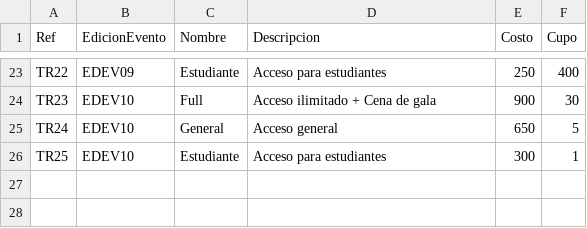
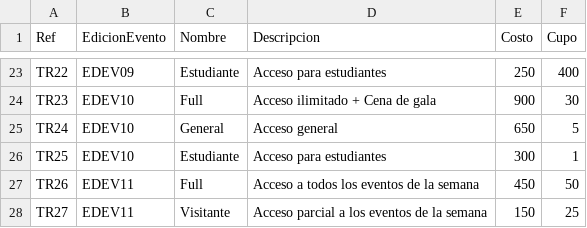
Before and after one commit to AgusRib/EventosUy, a CSV file: gui_entrega2/datosPrueba/2025TipoRegistro.csv, drawn as a sheet; only a part is shown, gaps mark what is left out.

```diff
--- a/gui_entrega2/datosPrueba/2025TipoRegistro.csv
+++ b/gui_entrega2/datosPrueba/2025TipoRegistro.csv
@@ -26 +26,3 @@ TR24;EDEV10;General;Acceso general;650;5
 TR25;EDEV10;Estudiante;Acceso para estudiantes;300;1
+TR26;EDEV11;Full;Acceso a todos los eventos de la semana;450;50
+TR27;EDEV11;Visitante;Acceso parcial a los eventos de la semana;150;25
```
Also changed, not shown: gui_entrega2/datosPrueba/2025EdicionesEventos.csv, gui_entrega2/datosPrueba/2025Eventos.csv, 11 other files.
